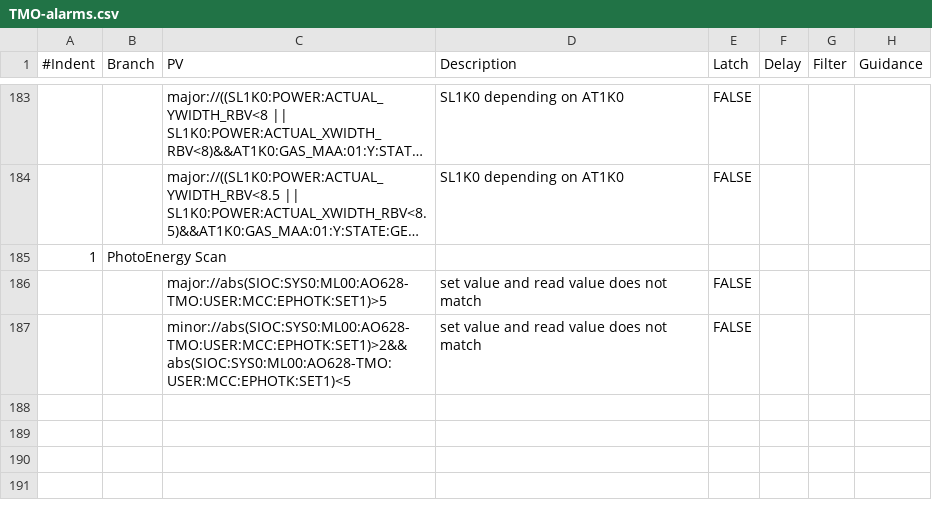
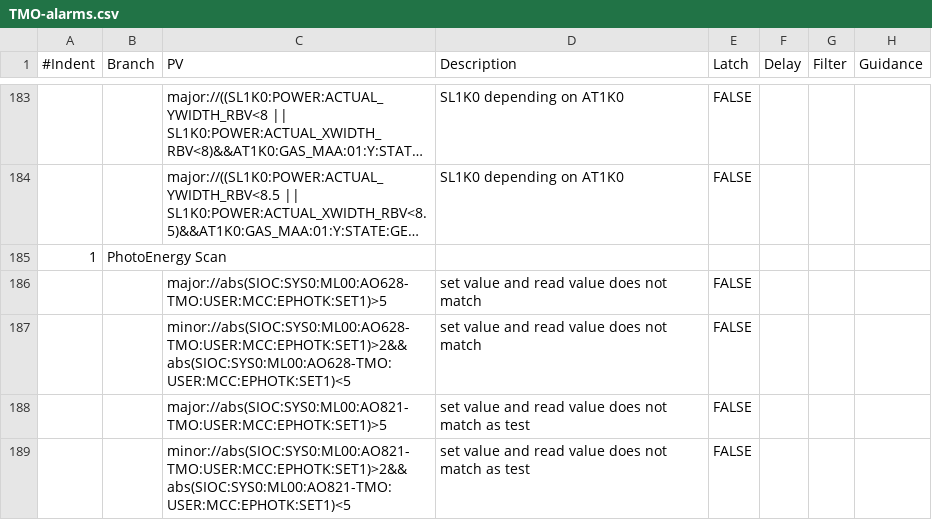
Before and after one commit to tongju12/pcds-nalms, a CSV file: Spreadsheet/KFE/TMO-alarms.csv, drawn as a sheet; only a part is shown, gaps mark what is left out; long unchanged cells end in …; the diff names each change by its address in the sheet, - before the commit and + after, or states it on an @@ line.

Commit message:
adding two conditions as test with AD side

```diff
--- a/Spreadsheet/KFE/TMO-alarms.csv
+++ b/Spreadsheet/KFE/TMO-alarms.csv
+row 188:  |  | major://abs(SIOC:SYS0:ML00:AO821-TMO:USER:MCC:EPHOTK:SET1)>5 | set value and read value does not match as test | FALSE
+row 189:  |  | minor://abs(SIOC:SYS0:ML00:AO821-TMO:USER:MCC:EPHOTK:SET1)>2&&abs(SIOC:SYS0:ML00:AO821-TMO:USER:MCC:EPHOTK:SET1)<5 | set value and read value does not match as test | FALSE
```
